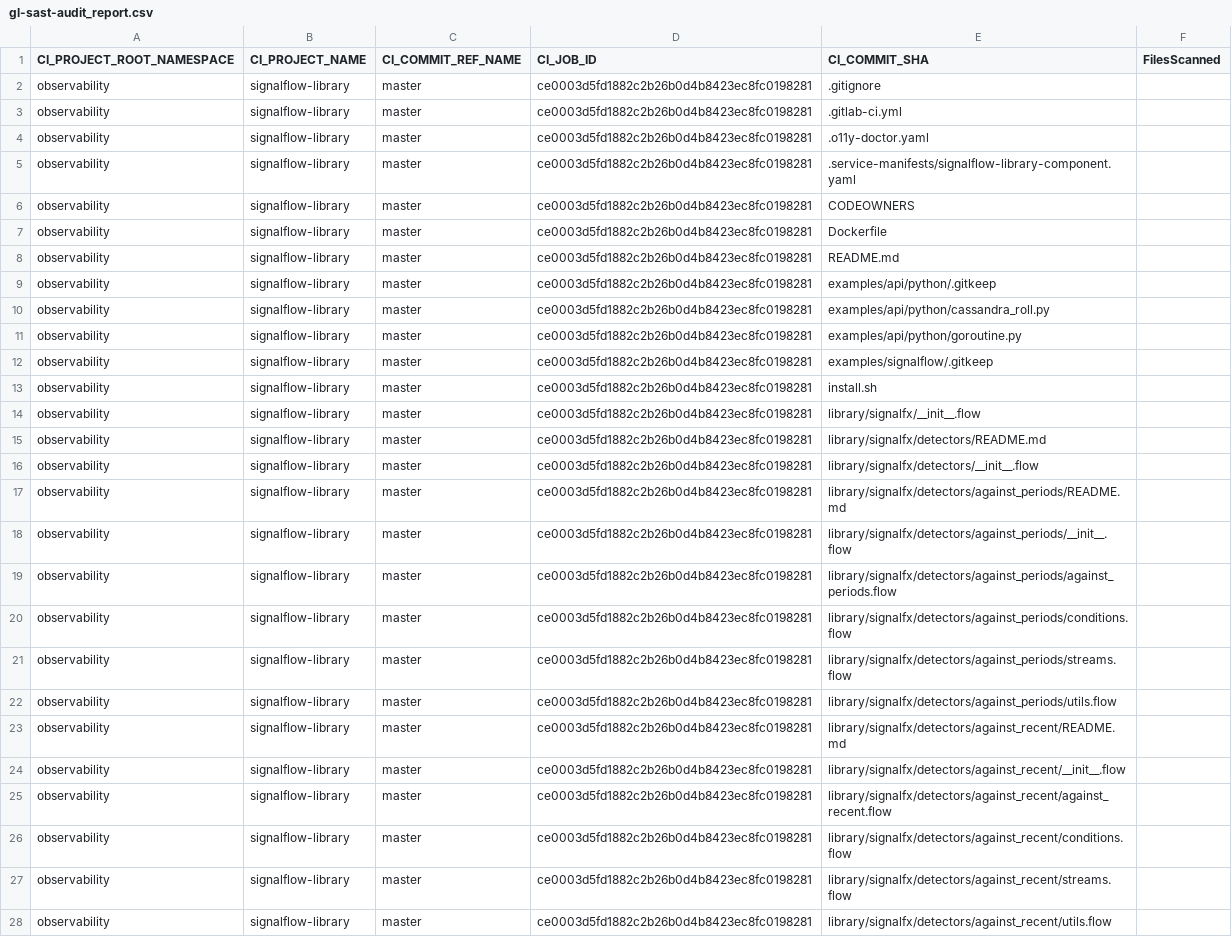
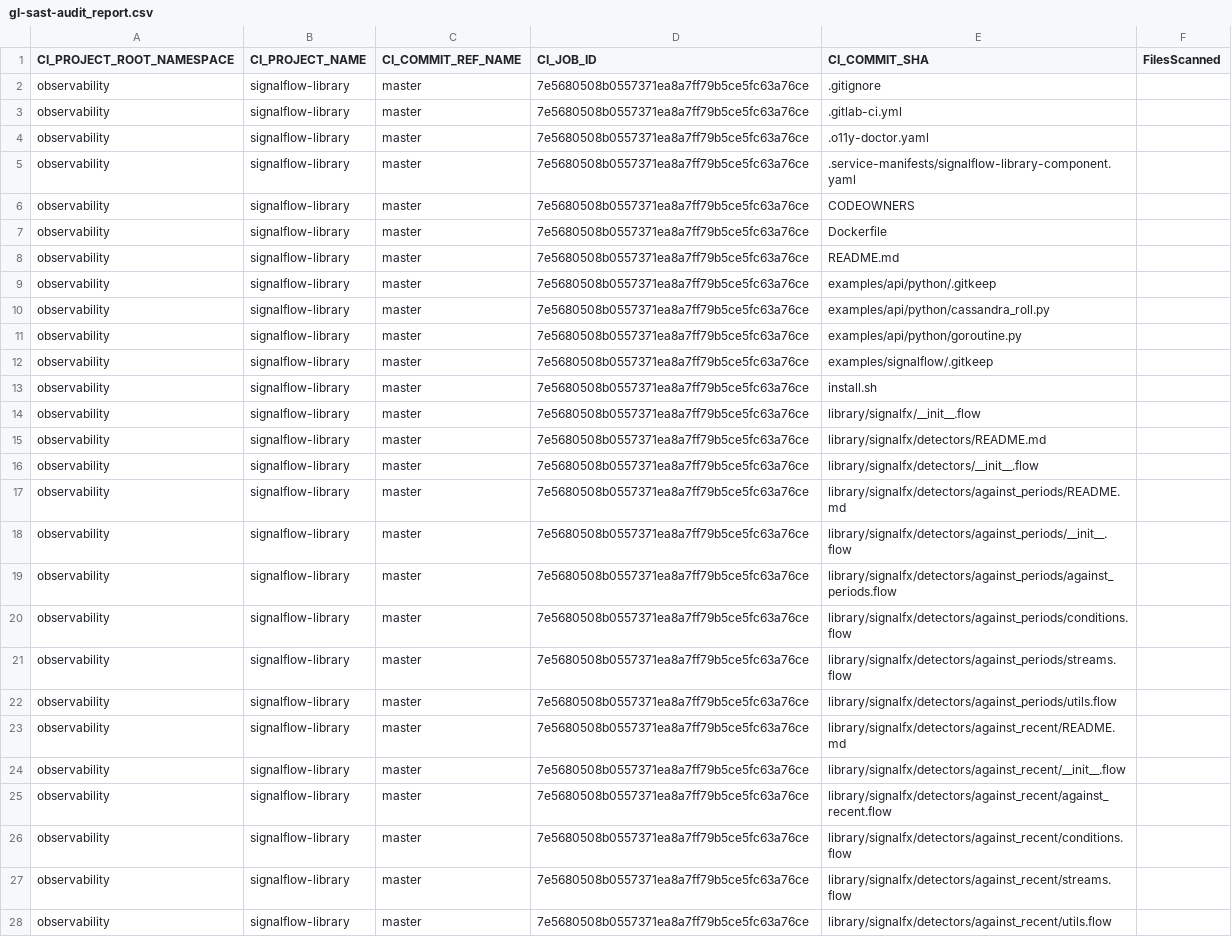
Before and after one commit to signalfx/signalflow-library, a CSV file: gl-sast-audit_report.csv, drawn as a sheet; only a part is shown; the diff covers the shown part only; the diff names each change by its address in the sheet, - before the commit and + after, or states it on an @@ line.

```diff
--- a/gl-sast-audit_report.csv
+++ b/gl-sast-audit_report.csv
-D2:D28 (CI_JOB_ID): ce0003d5fd1882c2b26b0d4b8423ec8fc0198281
+D2:D28 (CI_JOB_ID): 7e5680508b0557371ea8a7ff79b5ce5fc63a76ce
```
Also changed, not shown: 167 edited cells elsewhere in this file, 2 other files.
